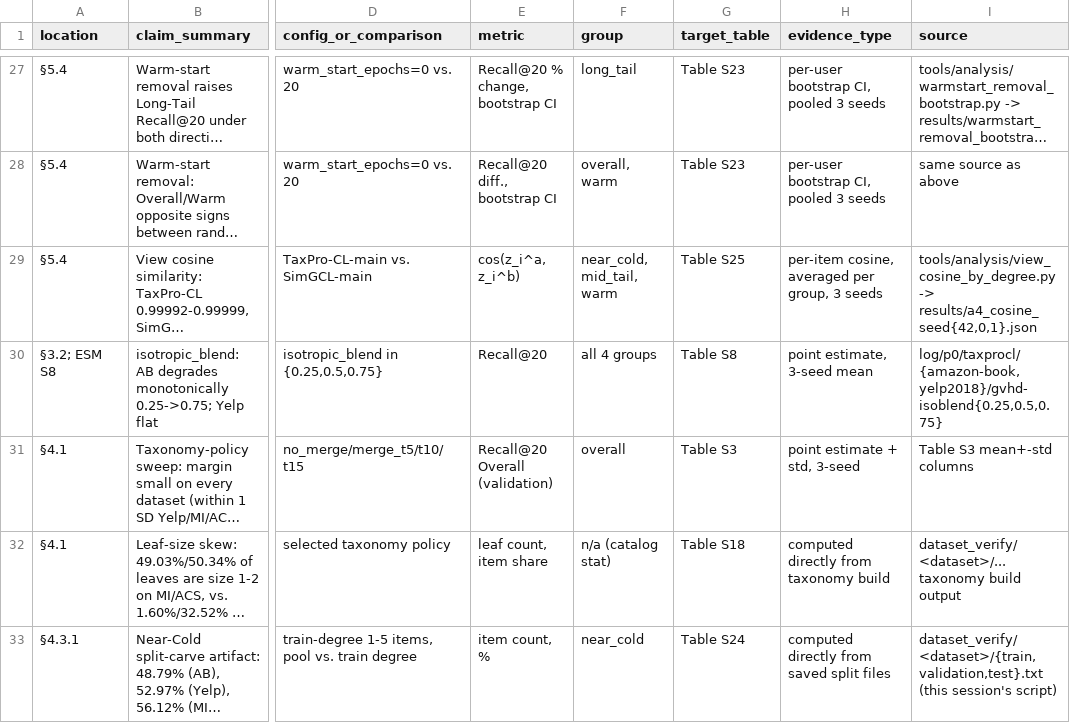
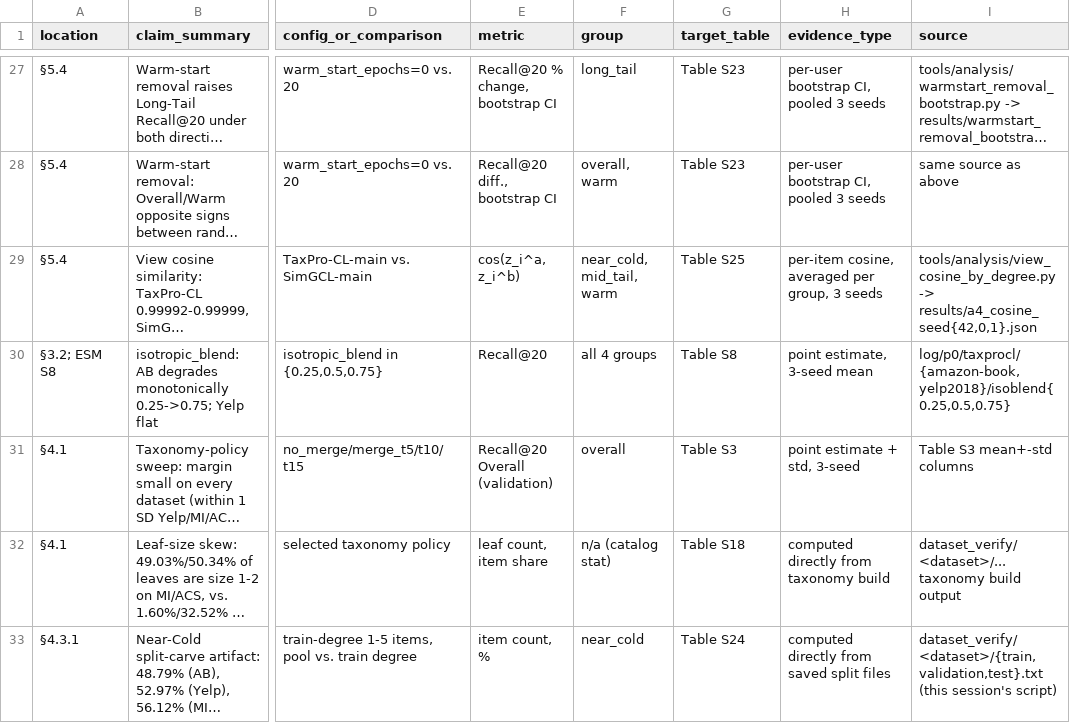
Before and after one commit to TranDucLongAIDHSPKTHY/taxpro-cl, a CSV file: results/claim_evidence.csv, drawn as a sheet; only a part is shown, gaps mark what is left out; long unchanged cells end in …; the diff names each change by its address in the sheet, - before the commit and + after, or states it on an @@ line.

```diff
--- a/results/claim_evidence.csv
+++ b/results/claim_evidence.csv
-I30 (source): log/p0/taxprocl/{amazon-book,yelp2018}/gvhd-isoblend{0.25,0.5,0.75}
+I30 (source): log/p0/taxprocl/{amazon-book,yelp2018}/isoblend{0.25,0.5,0.75}
```
Also changed, not shown: results/results_manifest.csv, 29 other files.
